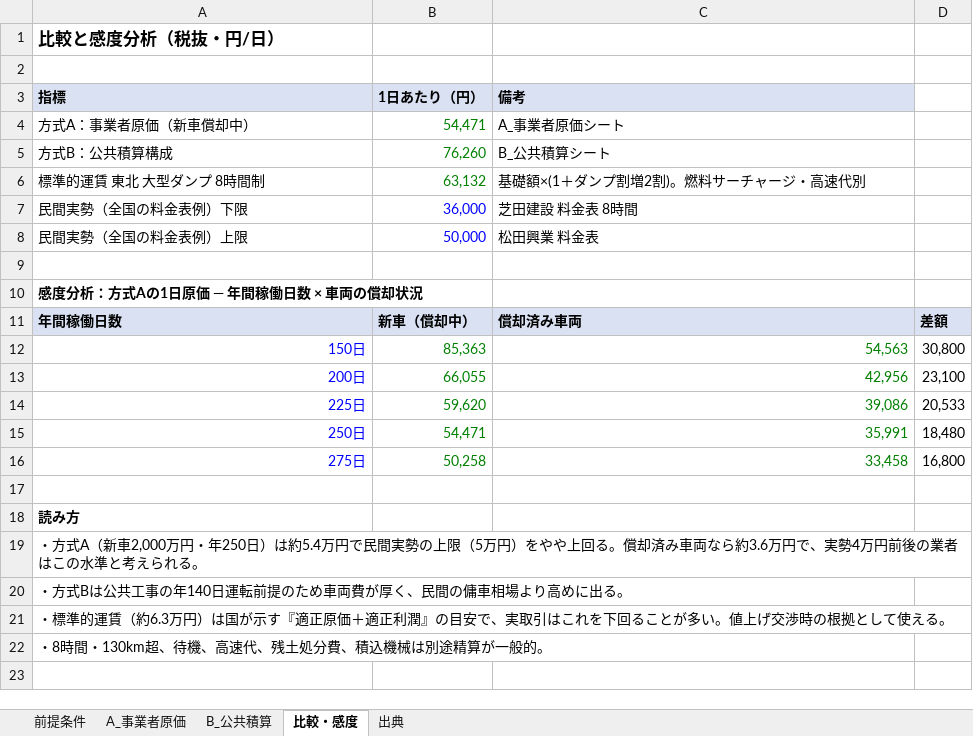
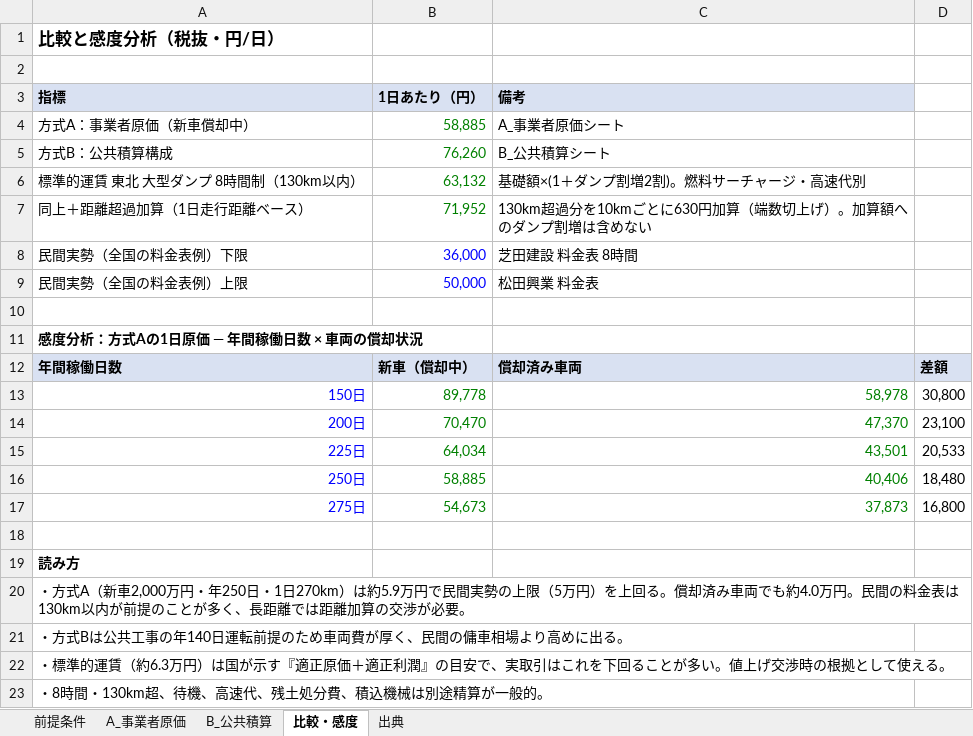
Before and after one commit to pompompom2000/test-project, an Excel workbook: research/iwate_10t_dump_cost.xlsx, sheet 比較・感度, drawn as a sheet; values as stored, in another font and other column widths than the file's, no borders; addresses are those after the commit; the diff names each change by its address in the sheet, - before the commit and + after, or states it on an @@ line.

```diff
--- a/research/iwate_10t_dump_cost.xlsx (sheet 比較・感度)
+++ b/research/iwate_10t_dump_cost.xlsx (sheet 比較・感度)
-B4 (1日あたり（円）): 54,471
+B4 (1日あたり（円）): 58,885
-A6 (指標): 標準的運賃 東北 大型ダンプ 8時間制
+A6 (指標): 標準的運賃 東北 大型ダンプ 8時間制（130km以内）
+row 7: 同上＋距離超過加算（1日走行距離ベース） | 71,952 | 130km超過分を10kmごとに630円加算（端数切上げ）。加算額へのダンプ割増は含めない
-B13 (1日あたり（円）): 85,363
+B13 (1日あたり（円）): 89,778
-C13 (備考): 54,563
+C13 (備考): 58,978
-B14 (1日あたり（円）): 66,055
+B14 (1日あたり（円）): 70,470
-C14 (備考): 42,956
+C14 (備考): 47,370
-B15 (1日あたり（円）): 59,620
+B15 (1日あたり（円）): 64,034
-C15 (備考): 39,086
+C15 (備考): 43,501
-B16 (1日あたり（円）): 54,471
+B16 (1日あたり（円）): 58,885
-C16 (備考): 35,991
+C16 (備考): 40,406
-B17 (1日あたり（円）): 50,258
+B17 (1日あたり（円）): 54,673
-C17 (備考): 33,458
+C17 (備考): 37,873
-A20 (指標): …・年250日）は約5.4万円で民間実勢の上限（5万円）をやや上回る。償却済み車両なら約3.6万円で、実勢4万円前後の業者はこの水準と考えられる。
+A20 (指標): …・年250日・1日270km）は約5.9万円で民間実勢の上限（5万円）を上回る。償却済み車両でも約4.0万円。民間の料金表は130km以内が前提のことが多く、長距離では距離加算の交渉が必要。
```
Also changed, not shown: sheet A_事業者原価, sheet 前提条件, sheet 出典, sheet B_公共積算, formulas that keep their value, 2 other files.
